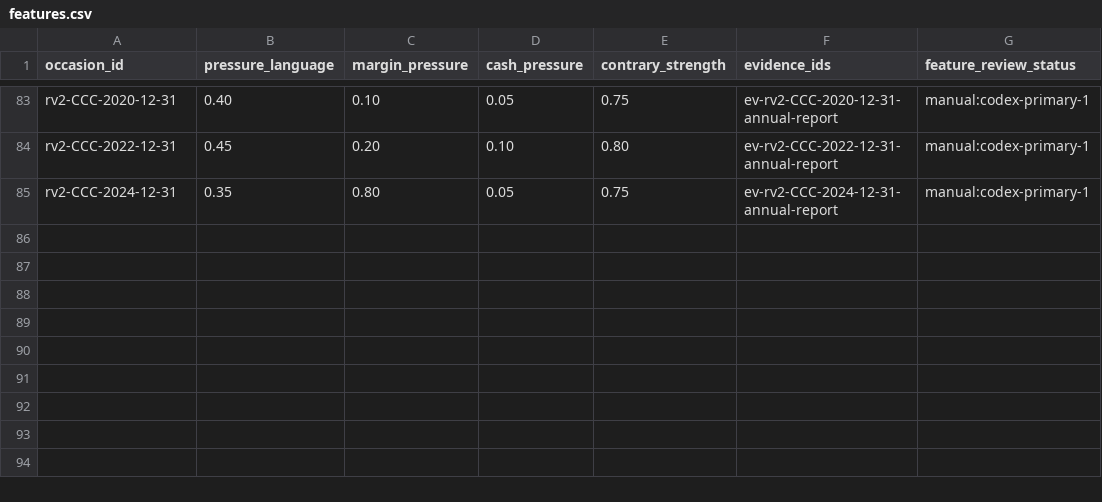
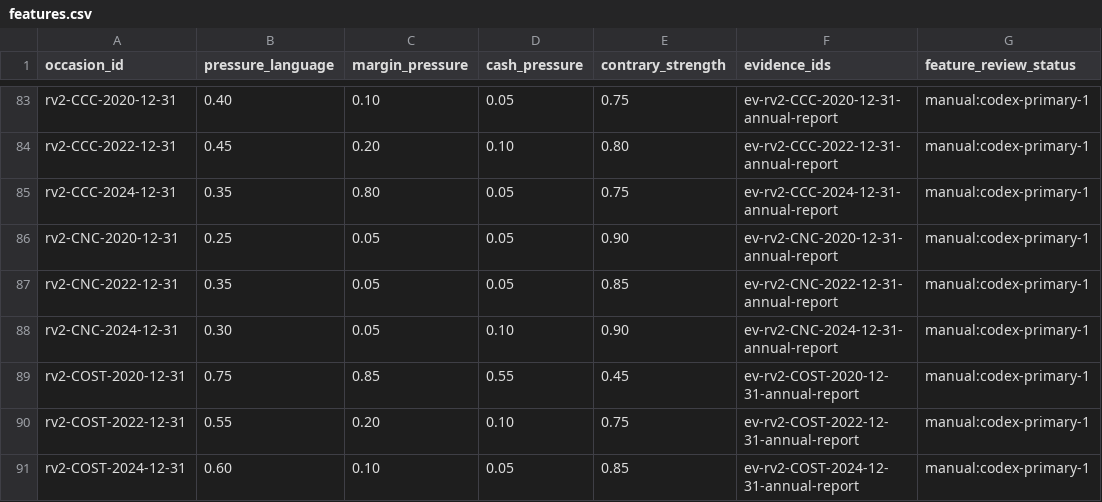
Before and after one commit to roseattridge-gif/piotw-intelligence, a CSV file: data/restructuring_v2/features.csv, drawn as a sheet; only a part is shown, gaps mark what is left out; the diff names each change by its address in the sheet, - before the commit and + after, or states it on an @@ line.

```diff
--- a/data/restructuring_v2/features.csv
+++ b/data/restructuring_v2/features.csv
+row 86: rv2-CNC-2020-12-31 | 0.25 | 0.05 | 0.05 | 0.90 | ev-rv2-CNC-2020-12-31-annual-report | manual:codex-primary-1
+row 87: rv2-CNC-2022-12-31 | 0.35 | 0.05 | 0.05 | 0.85 | ev-rv2-CNC-2022-12-31-annual-report | manual:codex-primary-1
+row 88: rv2-CNC-2024-12-31 | 0.30 | 0.05 | 0.10 | 0.90 | ev-rv2-CNC-2024-12-31-annual-report | manual:codex-primary-1
+row 89: rv2-COST-2020-12-31 | 0.75 | 0.85 | 0.55 | 0.45 | ev-rv2-COST-2020-12-31-annual-report | manual:codex-primary-1
+row 90: rv2-COST-2022-12-31 | 0.55 | 0.20 | 0.10 | 0.75 | ev-rv2-COST-2022-12-31-annual-report | manual:codex-primary-1
+row 91: rv2-COST-2024-12-31 | 0.60 | 0.10 | 0.05 | 0.85 | ev-rv2-COST-2024-12-31-annual-report | manual:codex-primary-1
```
Also changed, not shown: data/derived/restructuring_v2_coverage_queue.csv, data/restructuring_v2/official_source_registry.csv, 7 other files.
